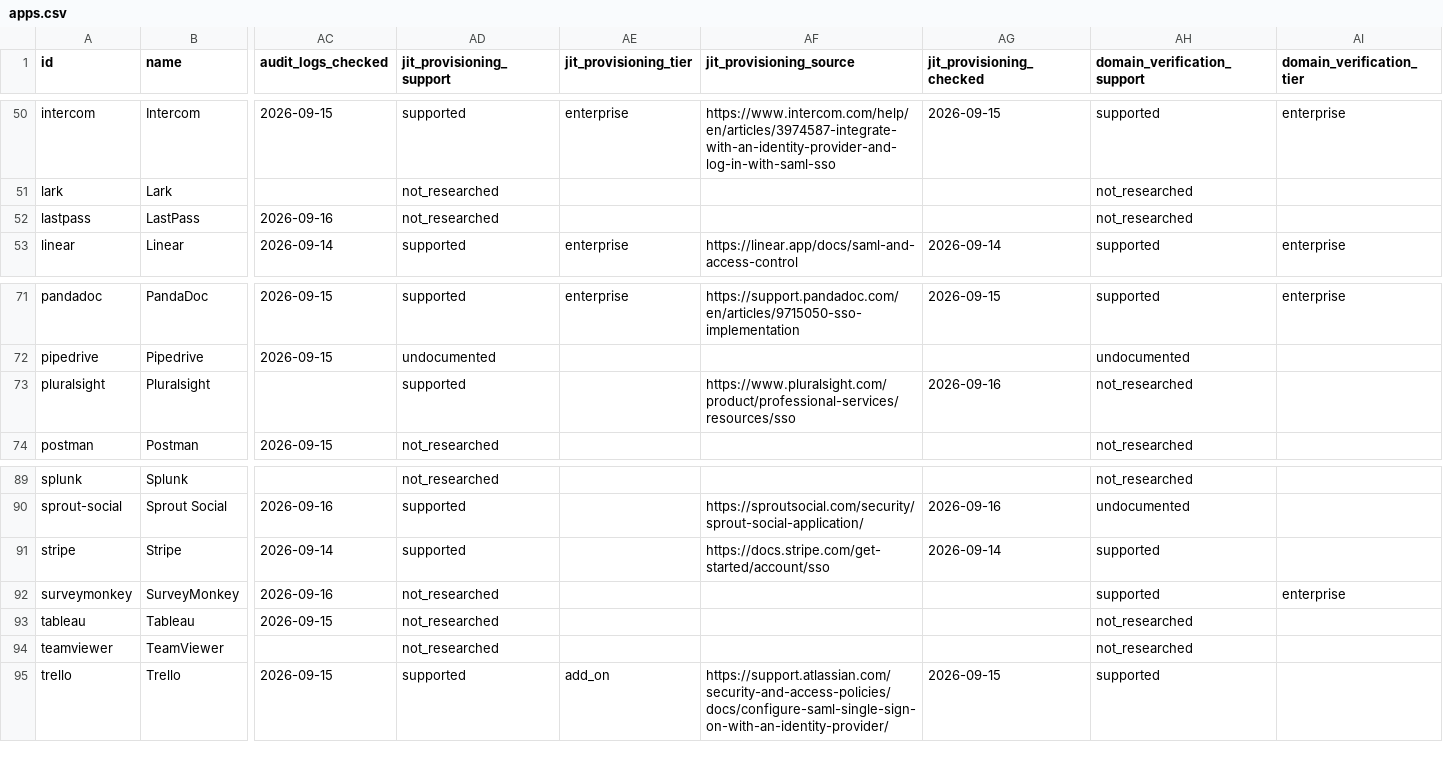
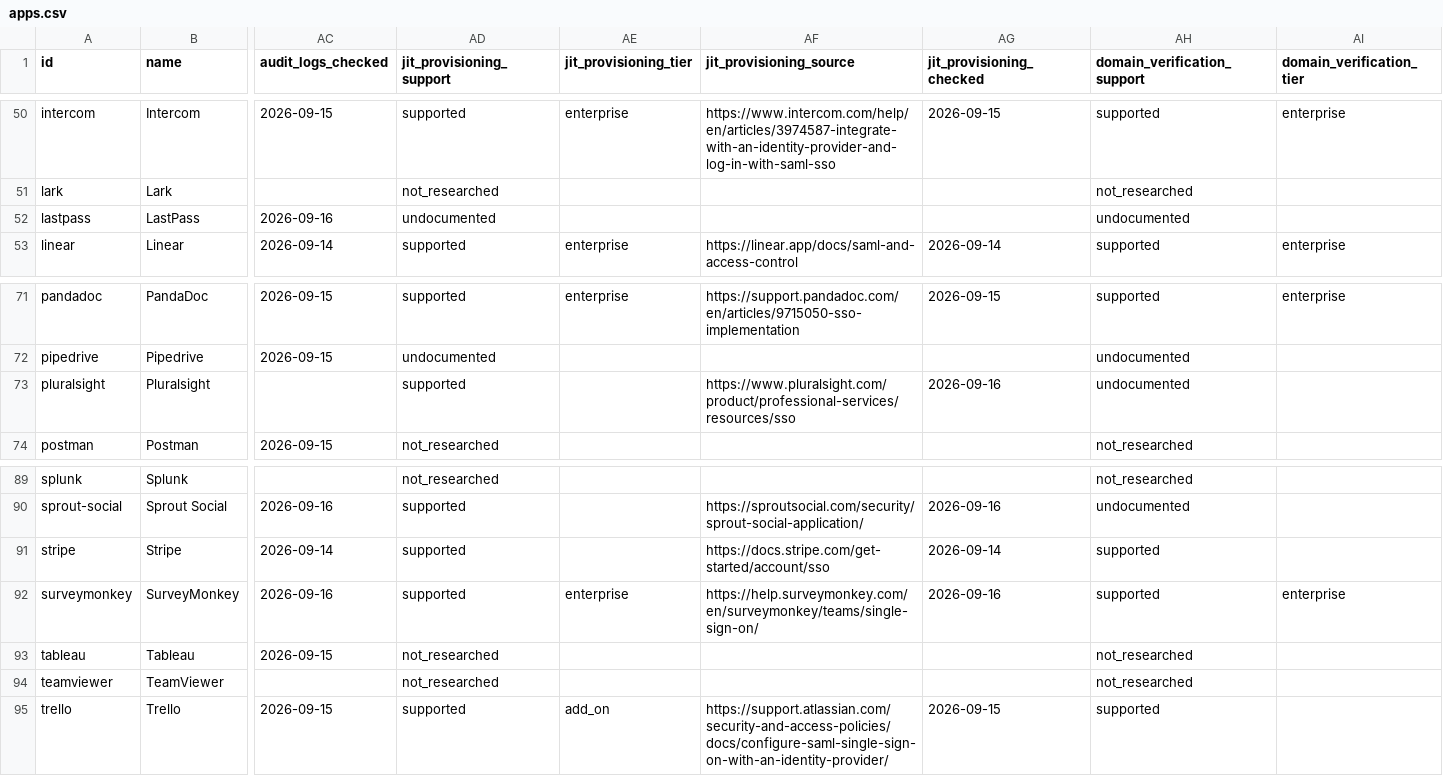
Before and after one commit to prithvikrishnab4u/VetThe.App, a CSV file: site/static/data/apps.csv, drawn as a sheet; only a part is shown, gaps mark what is left out; the diff names each change by its address in the sheet, - before the commit and + after, or states it on an @@ line.

```diff
--- a/site/static/data/apps.csv
+++ b/site/static/data/apps.csv
-AD52 (jit_provisioning_support): not_researched
+AD52 (jit_provisioning_support): undocumented
-AH52 (domain_verification_support): not_researched
+AH52 (domain_verification_support): undocumented
-AH73 (domain_verification_support): not_researched
+AH73 (domain_verification_support): undocumented
-AD92 (jit_provisioning_support): not_researched
+AD92 (jit_provisioning_support): supported
-AE92 (jit_provisioning_tier): (empty)
+AE92 (jit_provisioning_tier): enterprise
-AF92 (jit_provisioning_source): (empty)
+AF92 (jit_provisioning_source): https://help.surveymonkey.com/en/surveymonkey/teams/single-sign-on/
-AG92 (jit_provisioning_checked): (empty)
+AG92 (jit_provisioning_checked): 2026-09-16
```
Also changed, not shown: 4 other files.
